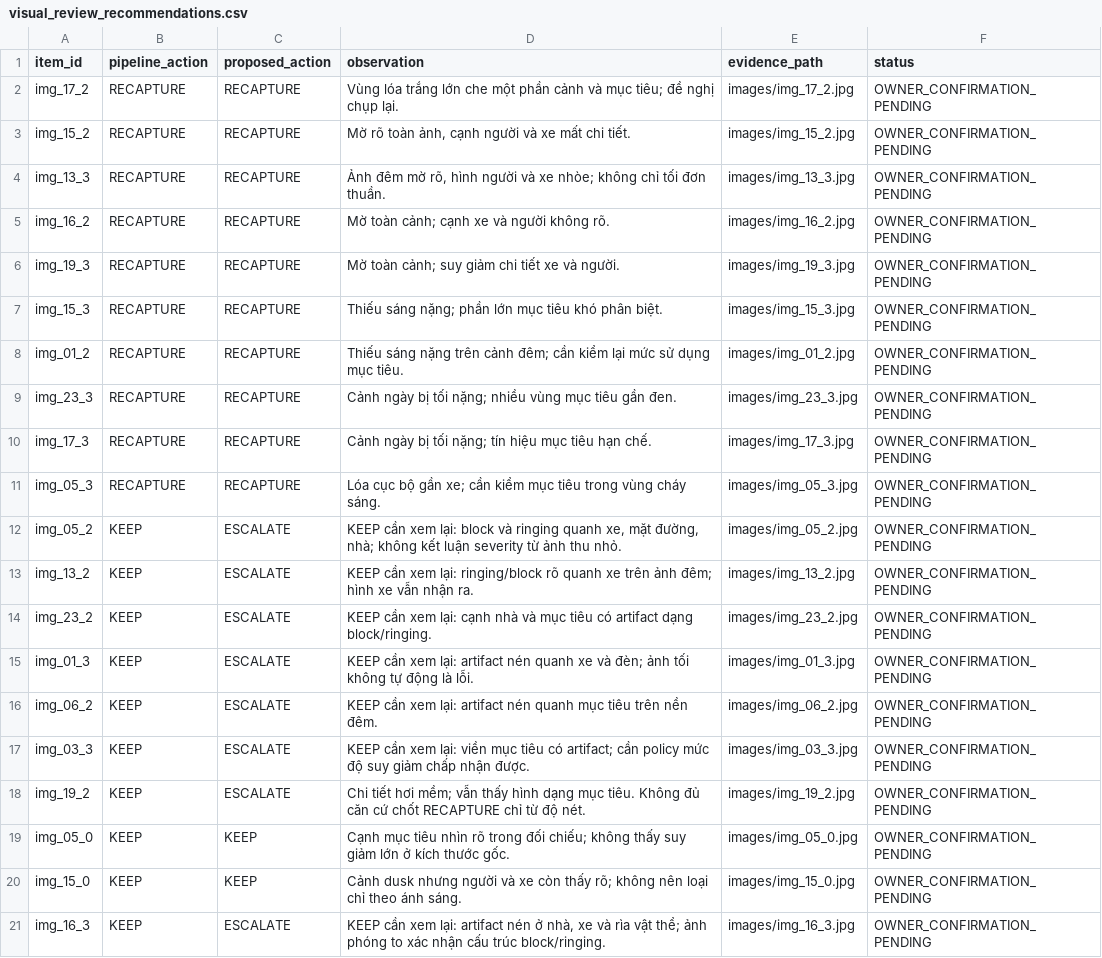
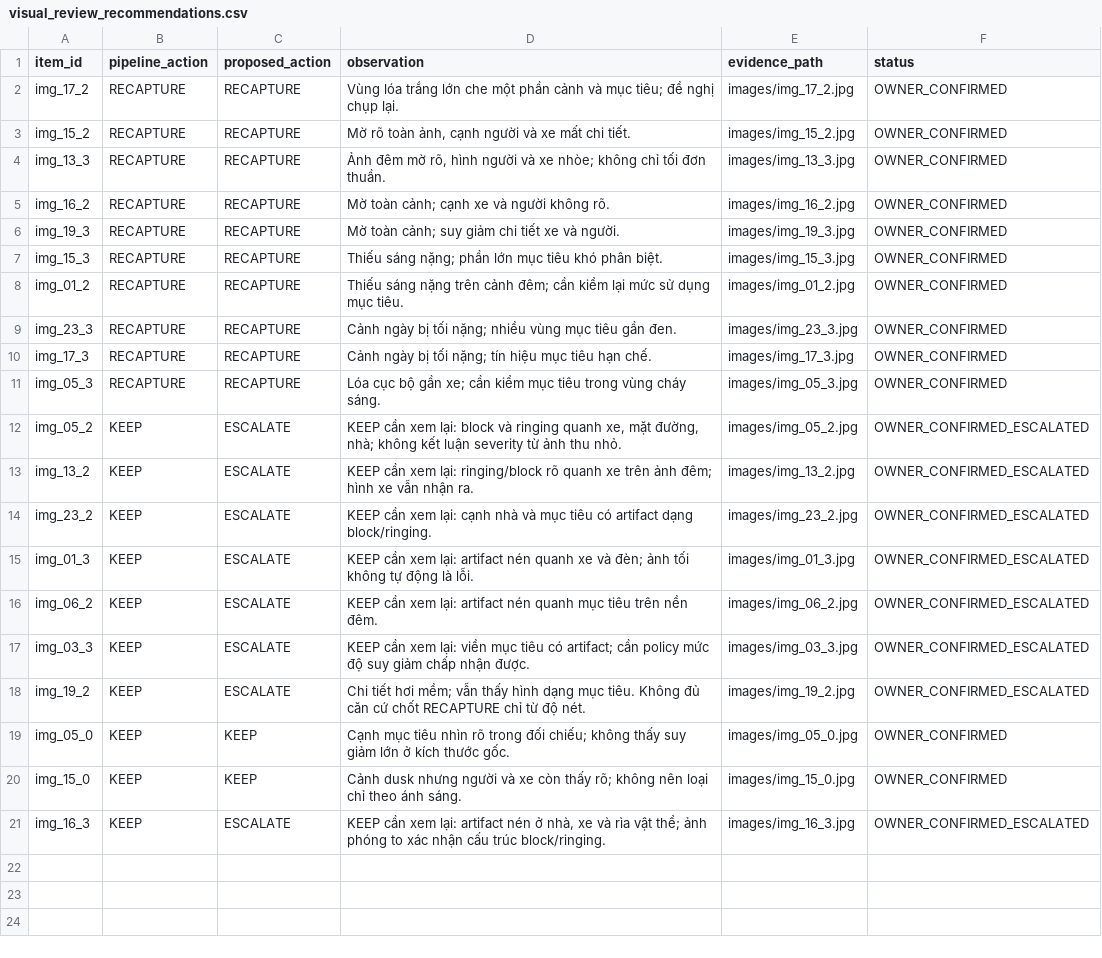
Before and after one commit to nguyencongquy/K5-Day6-L2A-NguyenCongQuy-2A202603149-DataGovernanceAndPrivacy, a CSV file: reports/visual_review_recommendations.csv, drawn as a sheet.

```diff
--- a/reports/visual_review_recommendations.csv
+++ b/reports/visual_review_recommendations.csv
@@ -1,21 +1,21 @@
 item_id,pipeline_action,proposed_action,observation,evidence_path,status
-img_17_2,RECAPTURE,RECAPTURE,Vùng lóa trắng lớn che một phần cảnh và mục tiêu; đề nghị chụp lại.,images/img_17_2.jpg,OWNER_CONFIRMATION_PENDING
-img_15_2,RECAPTURE,RECAPTURE,"Mờ rõ toàn ảnh, cạnh người và xe mất chi tiết.",images/img_15_2.jpg,OWNER_CONFIRMATION_PENDING
-img_13_3,RECAPTURE,RECAPTURE,"Ảnh đêm mờ rõ, hình người và xe nhòe; không chỉ tối đơn thuần.",images/img_13_3.jpg,OWNER_CONFIRMATION_PENDING
-img_16_2,RECAPTURE,RECAPTURE,Mờ toàn cảnh; cạnh xe và người không rõ.,images/img_16_2.jpg,OWNER_CONFIRMATION_PENDING
-img_19_3,RECAPTURE,RECAPTURE,Mờ toàn cảnh; suy giảm chi tiết xe và người.,images/img_19_3.jpg,OWNER_CONFIRMATION_PENDING
-img_15_3,RECAPTURE,RECAPTURE,Thiếu sáng nặng; phần lớn mục tiêu khó phân biệt.,images/img_15_3.jpg,OWNER_CONFIRMATION_PENDING
-img_01_2,RECAPTURE,RECAPTURE,Thiếu sáng nặng trên cảnh đêm; cần kiểm lại mức sử dụng mục tiêu.,images/img_01_2.jpg,OWNER_CONFIRMATION_PENDING
-img_23_3,RECAPTURE,RECAPTURE,Cảnh ngày bị tối nặng; nhiều vùng mục tiêu gần đen.,images/img_23_3.jpg,OWNER_CONFIRMATION_PENDING
-img_17_3,RECAPTURE,RECAPTURE,Cảnh ngày bị tối nặng; tín hiệu mục tiêu hạn chế.,images/img_17_3.jpg,OWNER_CONFIRMATION_PENDING
-img_05_3,RECAPTURE,RECAPTURE,Lóa cục bộ gần xe; cần kiểm mục tiêu trong vùng cháy sáng.,images/img_05_3.jpg,OWNER_CONFIRMATION_PENDING
-img_05_2,KEEP,ESCALATE,"KEEP cần xem lại: block và ringing quanh xe, mặt đường, nhà; không kết luận severity từ ảnh thu nhỏ.",images/img_05_2.jpg,OWNER_CONFIRMATION_PENDING
-img_13_2,KEEP,ESCALATE,KEEP cần xem lại: ringing/block rõ quanh xe trên ảnh đêm; hình xe vẫn nhận ra.,images/img_13_2.jpg,OWNER_CONFIRMATION_PENDING
-img_23_2,KEEP,ESCALATE,KEEP cần xem lại: cạnh nhà và mục tiêu có artifact dạng block/ringing.,images/img_23_2.jpg,OWNER_CONFIRMATION_PENDING
-img_01_3,KEEP,ESCALATE,KEEP cần xem lại: artifact nén quanh xe và đèn; ảnh tối không tự động là lỗi.,images/img_01_3.jpg,OWNER_CONFIRMATION_PENDING
-img_06_2,KEEP,ESCALATE,KEEP cần xem lại: artifact nén quanh mục tiêu trên nền đêm.,images/img_06_2.jpg,OWNER_CONFIRMATION_PENDING
-img_03_3,KEEP,ESCALATE,KEEP cần xem lại: viền mục tiêu có artifact; cần policy mức độ suy giảm chấp nhận được.,images/img_03_3.jpg,OWNER_CONFIRMATION_PENDING
-img_19_2,KEEP,ESCALATE,Chi tiết hơi mềm; vẫn thấy hình dạng mục tiêu. Không đủ căn cứ chốt RECAPTURE chỉ từ độ nét.,images/img_19_2.jpg,OWNER_CONFIRMATION_PENDING
-img_05_0,KEEP,KEEP,Cạnh mục tiêu nhìn rõ trong đối chiếu; không thấy suy giảm lớn ở kích thước gốc.,images/img_05_0.jpg,OWNER_CONFIRMATION_PENDING
-img_15_0,KEEP,KEEP,Cảnh dusk nhưng người và xe còn thấy rõ; không nên loại chỉ theo ánh sáng.,images/img_15_0.jpg,OWNER_CONFIRMATION_PENDING
-img_16_3,KEEP,ESCALATE,"KEEP cần xem lại: artifact nén ở nhà, xe và rìa vật thể; ảnh phóng to xác nhận cấu trúc block/ringing.",images/img_16_3.jpg,OWNER_CONFIRMATION_PENDING
+img_17_2,RECAPTURE,RECAPTURE,Vùng lóa trắng lớn che một phần cảnh và mục tiêu; đề nghị chụp lại.,images/img_17_2.jpg,OWNER_CONFIRMED
+img_15_2,RECAPTURE,RECAPTURE,"Mờ rõ toàn ảnh, cạnh người và xe mất chi tiết.",images/img_15_2.jpg,OWNER_CONFIRMED
+img_13_3,RECAPTURE,RECAPTURE,"Ảnh đêm mờ rõ, hình người và xe nhòe; không chỉ tối đơn thuần.",images/img_13_3.jpg,OWNER_CONFIRMED
+img_16_2,RECAPTURE,RECAPTURE,Mờ toàn cảnh; cạnh xe và người không rõ.,images/img_16_2.jpg,OWNER_CONFIRMED
+img_19_3,RECAPTURE,RECAPTURE,Mờ toàn cảnh; suy giảm chi tiết xe và người.,images/img_19_3.jpg,OWNER_CONFIRMED
+img_15_3,RECAPTURE,RECAPTURE,Thiếu sáng nặng; phần lớn mục tiêu khó phân biệt.,images/img_15_3.jpg,OWNER_CONFIRMED
+img_01_2,RECAPTURE,RECAPTURE,Thiếu sáng nặng trên cảnh đêm; cần kiểm lại mức sử dụng mục tiêu.,images/img_01_2.jpg,OWNER_CONFIRMED
+img_23_3,RECAPTURE,RECAPTURE,Cảnh ngày bị tối nặng; nhiều vùng mục tiêu gần đen.,images/img_23_3.jpg,OWNER_CONFIRMED
+img_17_3,RECAPTURE,RECAPTURE,Cảnh ngày bị tối nặng; tín hiệu mục tiêu hạn chế.,images/img_17_3.jpg,OWNER_CONFIRMED
+img_05_3,RECAPTURE,RECAPTURE,Lóa cục bộ gần xe; cần kiểm mục tiêu trong vùng cháy sáng.,images/img_05_3.jpg,OWNER_CONFIRMED
+img_05_2,KEEP,ESCALATE,"KEEP cần xem lại: block và ringing quanh xe, mặt đường, nhà; không kết luận severity từ ảnh thu nhỏ.",images/img_05_2.jpg,OWNER_CONFIRMED_ESCALATED
+img_13_2,KEEP,ESCALATE,KEEP cần xem lại: ringing/block rõ quanh xe trên ảnh đêm; hình xe vẫn nhận ra.,images/img_13_2.jpg,OWNER_CONFIRMED_ESCALATED
+img_23_2,KEEP,ESCALATE,KEEP cần xem lại: cạnh nhà và mục tiêu có artifact dạng block/ringing.,images/img_23_2.jpg,OWNER_CONFIRMED_ESCALATED
+img_01_3,KEEP,ESCALATE,KEEP cần xem lại: artifact nén quanh xe và đèn; ảnh tối không tự động là lỗi.,images/img_01_3.jpg,OWNER_CONFIRMED_ESCALATED
+img_06_2,KEEP,ESCALATE,KEEP cần xem lại: artifact nén quanh mục tiêu trên nền đêm.,images/img_06_2.jpg,OWNER_CONFIRMED_ESCALATED
+img_03_3,KEEP,ESCALATE,KEEP cần xem lại: viền mục tiêu có artifact; cần policy mức độ suy giảm chấp nhận được.,images/img_03_3.jpg,OWNER_CONFIRMED_ESCALATED
+img_19_2,KEEP,ESCALATE,Chi tiết hơi mềm; vẫn thấy hình dạng mục tiêu. Không đủ căn cứ chốt RECAPTURE chỉ từ độ nét.,images/img_19_2.jpg,OWNER_CONFIRMED_ESCALATED
+img_05_0,KEEP,KEEP,Cạnh mục tiêu nhìn rõ trong đối chiếu; không thấy suy giảm lớn ở kích thước gốc.,images/img_05_0.jpg,OWNER_CONFIRMED
+img_15_0,KEEP,KEEP,Cảnh dusk nhưng người và xe còn thấy rõ; không nên loại chỉ theo ánh sáng.,images/img_15_0.jpg,OWNER_CONFIRMED
+img_16_3,KEEP,ESCALATE,"KEEP cần xem lại: artifact nén ở nhà, xe và rìa vật thể; ảnh phóng to xác nhận cấu trúc block/ringing.",images/img_16_3.jpg,OWNER_CONFIRMED_ESCALATED
```
Also changed, not shown: reports/decision_log.csv, reports/ranked_review.csv, 49 other files.
